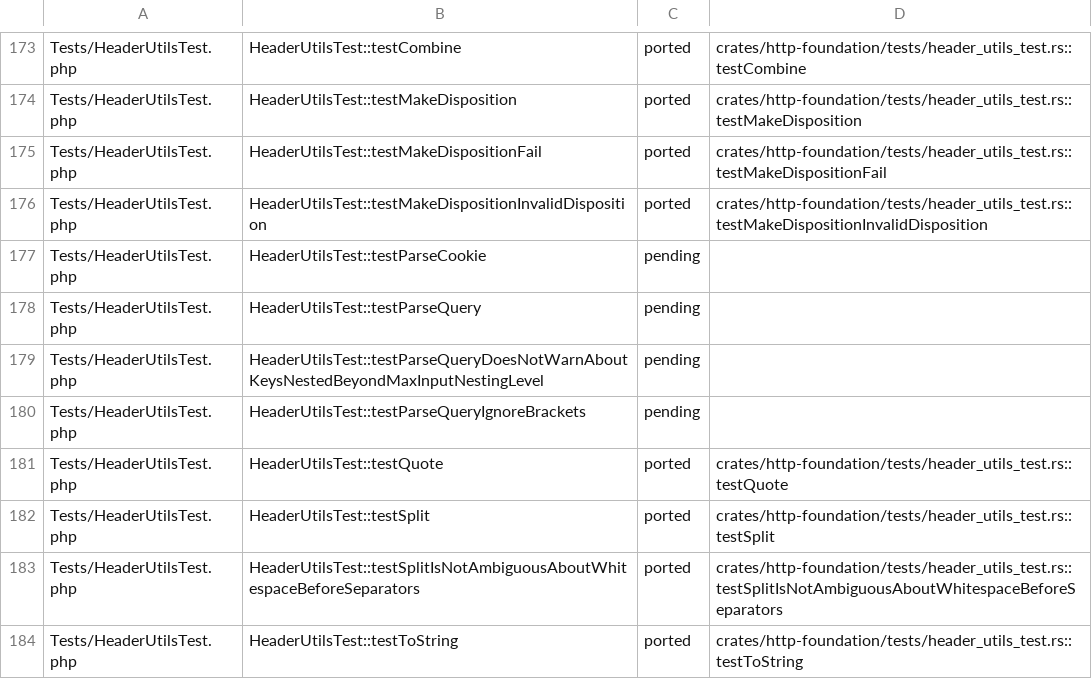
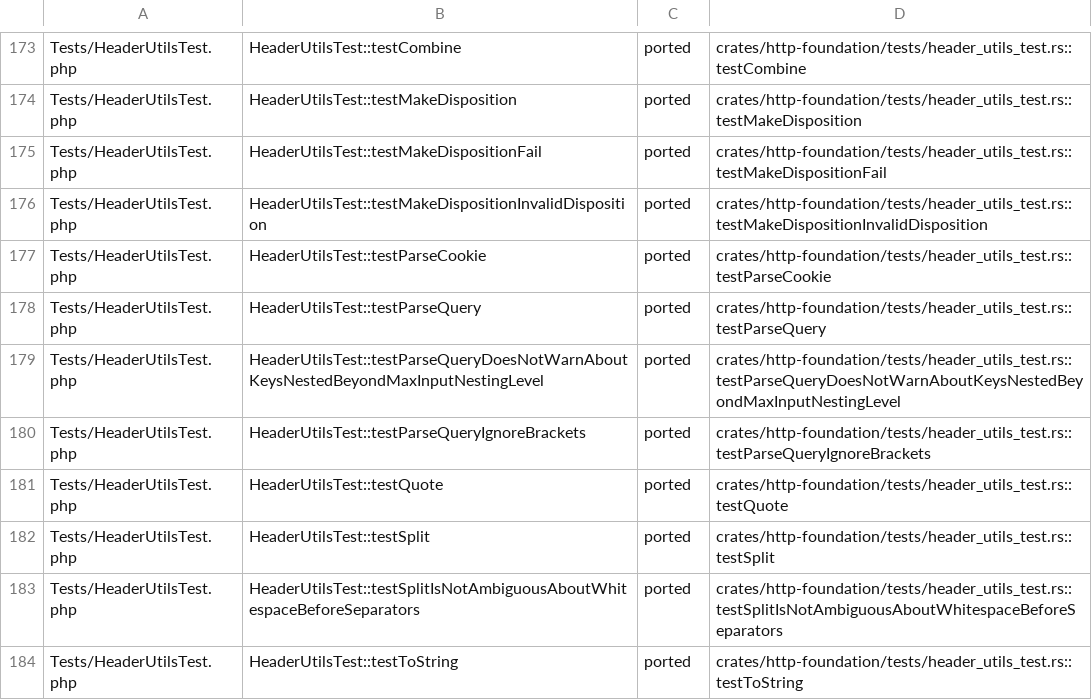
Before and after one commit to D-Nations/symfony-rs, a TSV file: parity/symfony/http-foundation.tsv, drawn as a sheet; only a part is shown, gaps mark what is left out.

```diff
--- a/parity/symfony/http-foundation.tsv
+++ b/parity/symfony/http-foundation.tsv
@@ -176,6 +176,6 @@ Tests/HeaderUtilsTest.php	HeaderUtilsTest::testMakeDispositionFail	ported	crates
 Tests/HeaderUtilsTest.php	HeaderUtilsTest::testMakeDispositionInvalidDisposition	ported	crates/http-foundation/tests/header_utils_test.rs::testMakeDispositionInvalidDisposition
-Tests/HeaderUtilsTest.php	HeaderUtilsTest::testParseCookie	pending	
-Tests/HeaderUtilsTest.php	HeaderUtilsTest::testParseQuery	pending	
-Tests/HeaderUtilsTest.php	HeaderUtilsTest::testParseQueryDoesNotWarnAboutKeysNestedBeyondMaxInputNestingLevel	pending	
-Tests/HeaderUtilsTest.php	HeaderUtilsTest::testParseQueryIgnoreBrackets	pending	
+Tests/HeaderUtilsTest.php	HeaderUtilsTest::testParseCookie	ported	crates/http-foundation/tests/header_utils_test.rs::testParseCookie
+Tests/HeaderUtilsTest.php	HeaderUtilsTest::testParseQuery	ported	crates/http-foundation/tests/header_utils_test.rs::testParseQuery
+Tests/HeaderUtilsTest.php	HeaderUtilsTest::testParseQueryDoesNotWarnAboutKeysNestedBeyondMaxInputNestingLevel	ported	crates/http-foundation/tests/header_utils_test.rs::testParseQueryDoesNotWarnAboutKeysNestedBeyondMaxInputNestingLevel
+Tests/HeaderUtilsTest.php	HeaderUtilsTest::testParseQueryIgnoreBrackets	ported	crates/http-foundation/tests/header_utils_test.rs::testParseQueryIgnoreBrackets
 Tests/HeaderUtilsTest.php	HeaderUtilsTest::testQuote	ported	crates/http-foundation/tests/header_utils_test.rs::testQuote
```
Also changed, not shown: 6 other files.
